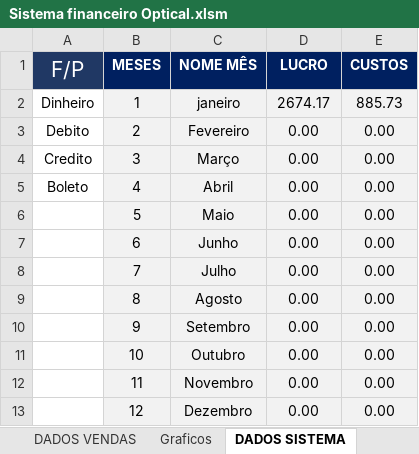
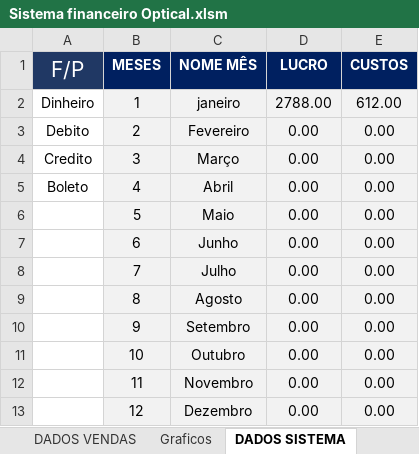
Before and after one commit to TiagoMoreiraPimentel/Sistema_Financeiro_Opitical, an Excel workbook: Sistema financeiro Optical.xlsm, sheet DADOS SISTEMA, drawn as a sheet; values as stored, in another font and other column widths than the file's, no borders; the diff names each change by its address in the sheet, - before the commit and + after, or states it on an @@ line.

```diff
--- a/Sistema financeiro Optical.xlsm (sheet DADOS SISTEMA)
+++ b/Sistema financeiro Optical.xlsm (sheet DADOS SISTEMA)
-D2 (LUCRO): 2674.17
+D2 (LUCRO): 2788.00
-E2 (CUSTOS): 885.73
+E2 (CUSTOS): 612.00
```
Also changed, not shown: sheet DADOS VENDAS, sheet DADOS CADASTRO, charts or pictures.
